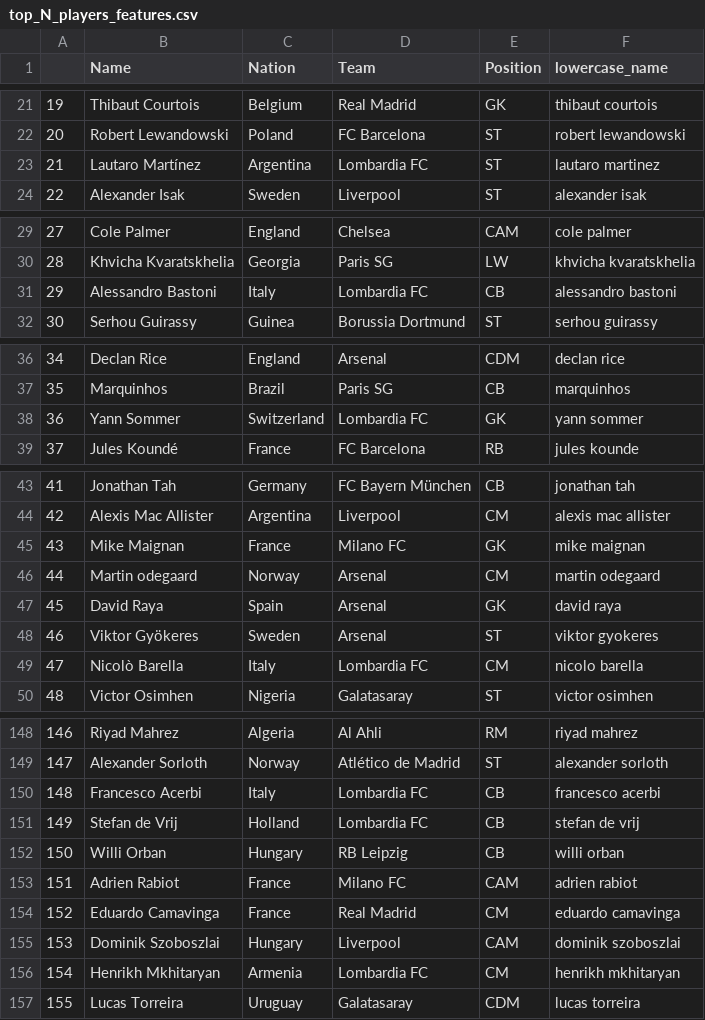
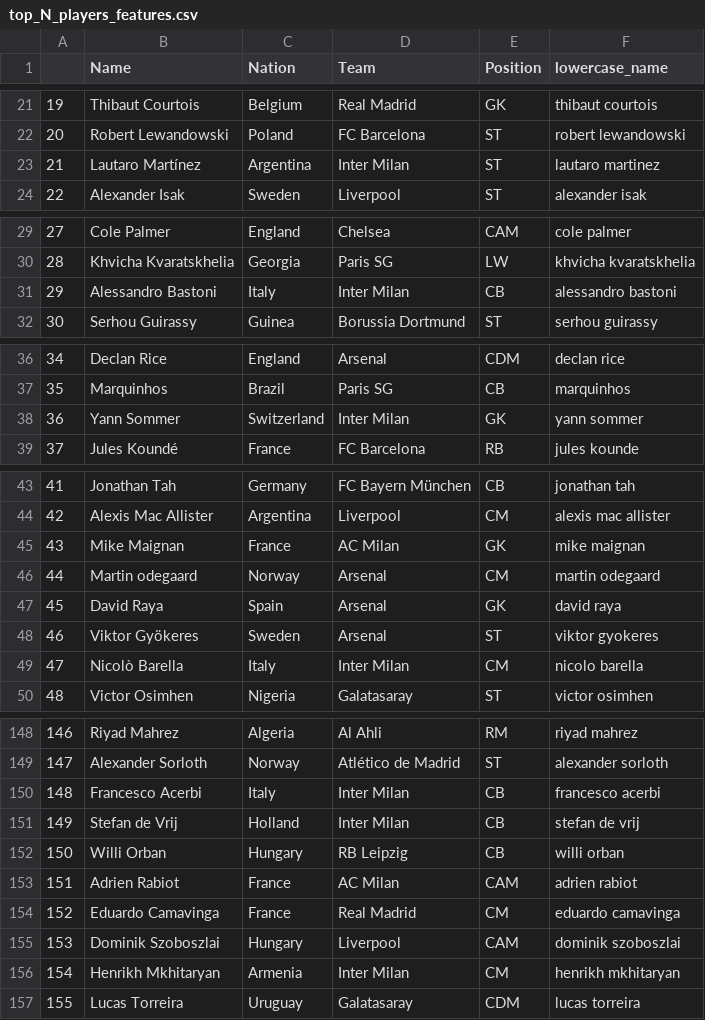
Before and after one commit to RitamNandi/FifaWalkoutGuessGame, a CSV file: api/top_N_players_features.csv, drawn as a sheet; only a part is shown, gaps mark what is left out; the diff covers the shown part only.

Commit message:
Fix AC Milan and Inter Milan naming in data

```diff
--- a/api/top_N_players_features.csv
+++ b/api/top_N_players_features.csv
@@ -22,3 +22,3 @@
 20,Robert Lewandowski,Poland,FC Barcelona,ST,robert lewandowski
-21,Lautaro Martínez,Argentina,Lombardia FC,ST,lautaro martinez
+21,Lautaro Martínez,Argentina,Inter Milan,ST,lautaro martinez
 22,Alexander Isak,Sweden,Liverpool,ST,alexander isak
@@ -30,3 +30,3 @@
 28,Khvicha Kvaratskhelia,Georgia,Paris SG,LW,khvicha kvaratskhelia
-29,Alessandro Bastoni,Italy,Lombardia FC,CB,alessandro bastoni
+29,Alessandro Bastoni,Italy,Inter Milan,CB,alessandro bastoni
 30,Serhou Guirassy,Guinea,Borussia Dortmund,ST,serhou guirassy
@@ -37,3 +37,3 @@
 35,Marquinhos,Brazil,Paris SG,CB,marquinhos
-36,Yann Sommer,Switzerland,Lombardia FC,GK,yann sommer
+36,Yann Sommer,Switzerland,Inter Milan,GK,yann sommer
 37,Jules Koundé,France,FC Barcelona,RB,jules kounde
@@ -44,3 +44,3 @@
 42,Alexis Mac Allister,Argentina,Liverpool,CM,alexis mac allister
-43,Mike Maignan,France,Milano FC,GK,mike maignan
+43,Mike Maignan,France,AC Milan,GK,mike maignan
 44,Martin odegaard,Norway,Arsenal,CM,martin odegaard
@@ -48,3 +48,3 @@
 46,Viktor Gyökeres,Sweden,Arsenal,ST,viktor gyokeres
-47,Nicolò Barella,Italy,Lombardia FC,CM,nicolo barella
+47,Nicolò Barella,Italy,Inter Milan,CM,nicolo barella
 48,Victor Osimhen,Nigeria,Galatasaray,ST,victor osimhen
@@ -149,9 +149,9 @@
 147,Alexander Sorloth,Norway,Atlético de Madrid,ST,alexander sorloth
-148,Francesco Acerbi,Italy,Lombardia FC,CB,francesco acerbi
-149,Stefan de Vrij,Holland,Lombardia FC,CB,stefan de vrij
+148,Francesco Acerbi,Italy,Inter Milan,CB,francesco acerbi
+149,Stefan de Vrij,Holland,Inter Milan,CB,stefan de vrij
 150,Willi Orban,Hungary,RB Leipzig,CB,willi orban
-151,Adrien Rabiot,France,Milano FC,CAM,adrien rabiot
+151,Adrien Rabiot,France,AC Milan,CAM,adrien rabiot
 152,Eduardo Camavinga,France,Real Madrid,CM,eduardo camavinga
 153,Dominik Szoboszlai,Hungary,Liverpool,CAM,dominik szoboszlai
-154,Henrikh Mkhitaryan,Armenia,Lombardia FC,CM,henrikh mkhitaryan
+154,Henrikh Mkhitaryan,Armenia,Inter Milan,CM,henrikh mkhitaryan
 155,Lucas Torreira,Uruguay,Galatasaray,CDM,lucas torreira
```
Also changed, not shown: 7 edited cells elsewhere in this file, api/top_N_players_features_id.csv, top_N_players_features_id.csv, 2 other files.
